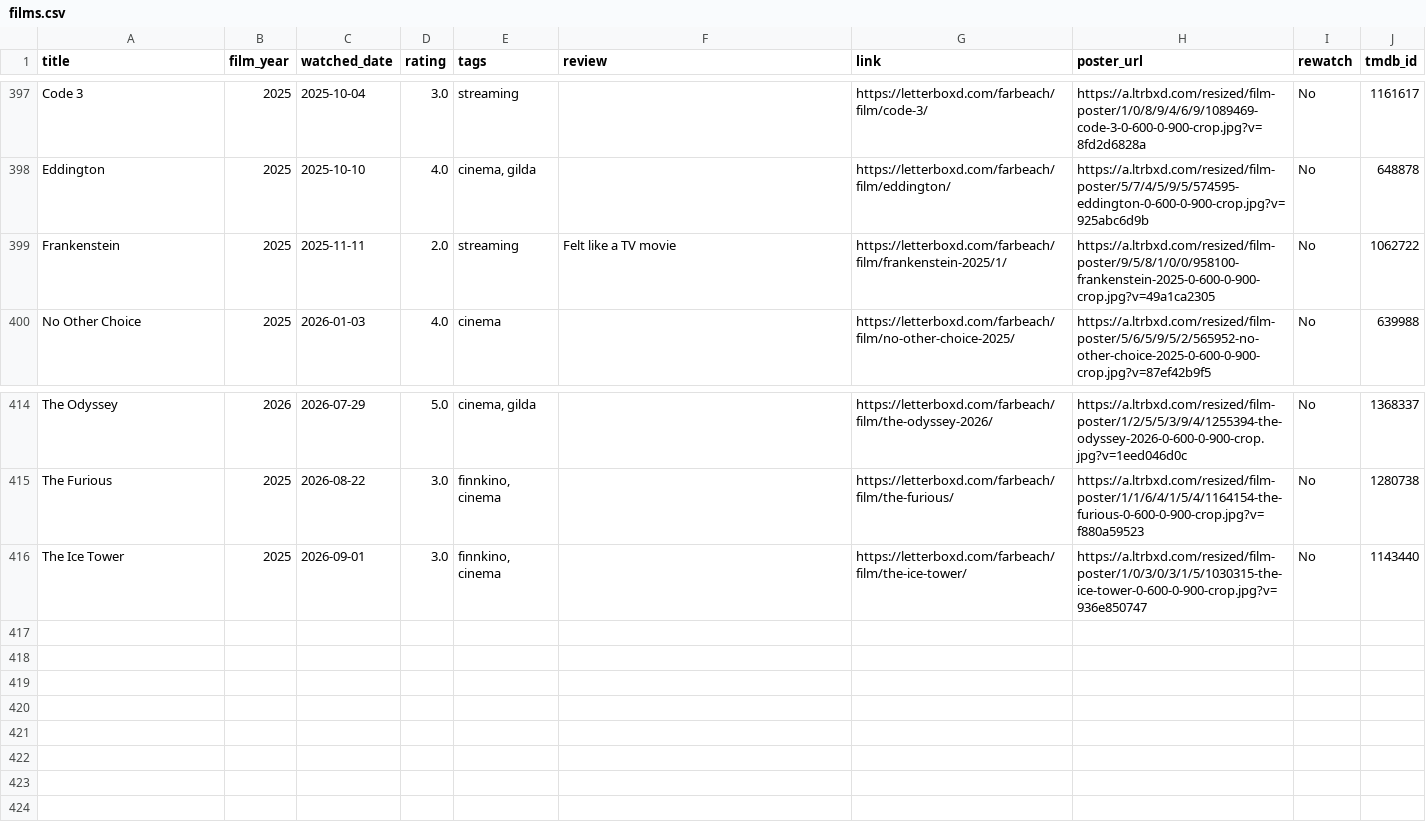
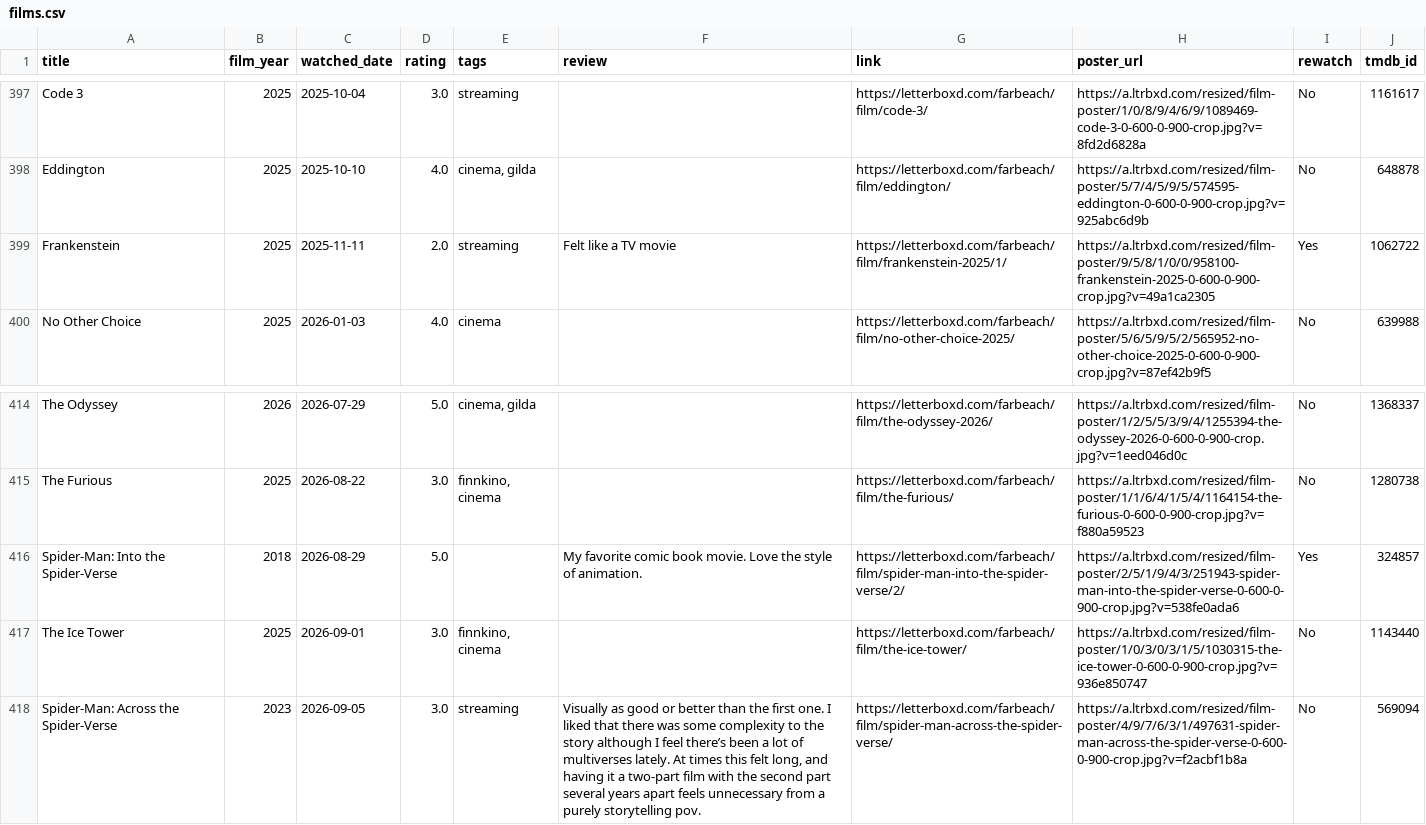
Before and after one commit to akaukora/dashboards, a CSV file: films-watched/films.csv, drawn as a sheet; only a part is shown, gaps mark what is left out.

```diff
--- a/films-watched/films.csv
+++ b/films-watched/films.csv
@@ -406,3 +406,3 @@ Code 3,2025,2025-10-04,3.0,streaming,,https://letterboxd.com/farbeach/film/code-
 Eddington,2025,2025-10-10,4.0,"cinema, gilda",,https://letterboxd.com/farbeach/film/eddington/,https://a.ltrbxd.com/resized/film-poster/5/7/4/5/9/5/574595-eddington-0-600-0-900-crop.jpg?v=925abc6d9b,No,648878
-Frankenstein,2025,2025-11-11,2.0,streaming,Felt like a TV movie,https://letterboxd.com/farbeach/film/frankenstein-2025/1/,https://a.ltrbxd.com/resized/film-poster/9/5/8/1/0/0/958100-frankenstein-2025-0-600-0-900-crop.jpg?v=49a1ca2305,No,1062722
+Frankenstein,2025,2025-11-11,2.0,streaming,Felt like a TV movie,https://letterboxd.com/farbeach/film/frankenstein-2025/1/,https://a.ltrbxd.com/resized/film-poster/9/5/8/1/0/0/958100-frankenstein-2025-0-600-0-900-crop.jpg?v=49a1ca2305,Yes,1062722
 No Other Choice,2025,2026-01-03,4.0,cinema,,https://letterboxd.com/farbeach/film/no-other-choice-2025/,https://a.ltrbxd.com/resized/film-poster/5/6/5/9/5/2/565952-no-other-choice-2025-0-600-0-900-crop.jpg?v=87ef42b9f5,No,639988
@@ -423,2 +423,4 @@ The Odyssey,2026,2026-07-29,5.0,"cinema, gilda",,https://letterboxd.com/farbeach
 The Furious,2025,2026-08-22,3.0,"finnkino, cinema",,https://letterboxd.com/farbeach/film/the-furious/,https://a.ltrbxd.com/resized/film-poster/1/1/6/4/1/5/4/1164154-the-furious-0-600-0-900-crop.jpg?v=f880a59523,No,1280738
+Spider-Man: Into the Spider-Verse,2018,2026-08-29,5.0,,My favorite comic book movie. Love the style of animation.,https://letterboxd.com/farbeach/film/spider-man-into-the-spider-verse/2/,https://a.ltrbxd.com/resized/film-poster/2/5/1/9/4/3/251943-spider-man-into-the-spider-verse-0-600-0-900-crop.jpg?v=538fe0ada6,Yes,324857
 The Ice Tower,2025,2026-09-01,3.0,"finnkino, cinema",,https://letterboxd.com/farbeach/film/the-ice-tower/,https://a.ltrbxd.com/resized/film-poster/1/0/3/0/3/1/5/1030315-the-ice-tower-0-600-0-900-crop.jpg?v=936e850747,No,1143440
+Spider-Man: Across the Spider-Verse,2023,2026-09-05,3.0,streaming,"Visually as good or better than the first one. I liked that there was some complexity to the story although I feel there’s been a lot of multiverses lately. At times this felt long, and having it a two-part film with the second part several years apart feels unnecessary from a purely storytelling pov.",https://letterboxd.com/farbeach/film/spider-man-across-the-spider-verse/,https://a.ltrbxd.com/resized/film-poster/4/9/7/6/3/1/497631-spider-man-across-the-spider-verse-0-600-0-900-crop.jpg?v=f2acbf1b8a,No,569094
```
